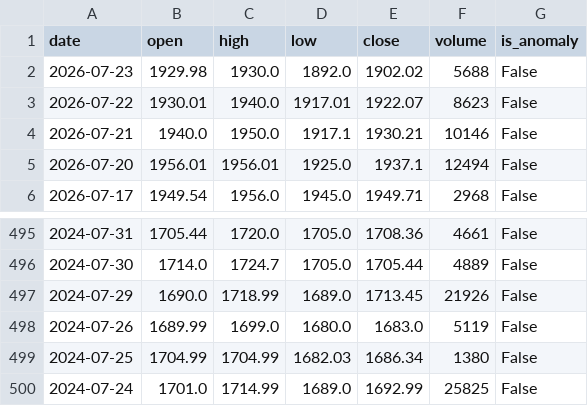
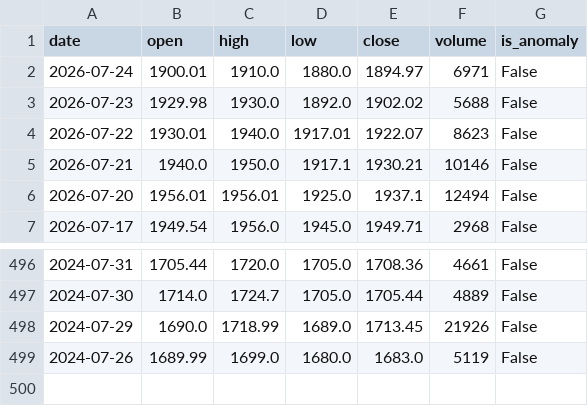
Before and after one commit to muzammilsharf/asaninvest, a CSV file: backend/data/cache/INDU.csv, drawn as a sheet; only a part is shown, gaps mark what is left out.

```diff
--- a/backend/data/cache/INDU.csv
+++ b/backend/data/cache/INDU.csv
@@ -1,2 +1,3 @@
 date,open,high,low,close,volume,is_anomaly
+2026-07-24,1900.01,1910.0,1880.0,1894.97,6971,False
 2026-07-23,1929.98,1930.0,1892.0,1902.02,5688,False
@@ -498,3 +499 @@ date,open,high,low,close,volume,is_anomaly
 2024-07-26,1689.99,1699.0,1680.0,1683.0,5119,False
-2024-07-25,1704.99,1704.99,1682.03,1686.34,1380,False
-2024-07-24,1701.0,1714.99,1689.0,1692.99,25825,False
```
Also changed, not shown: backend/data/cache/FFC.csv, backend/data/cache/HBL.csv, 26 other files.
